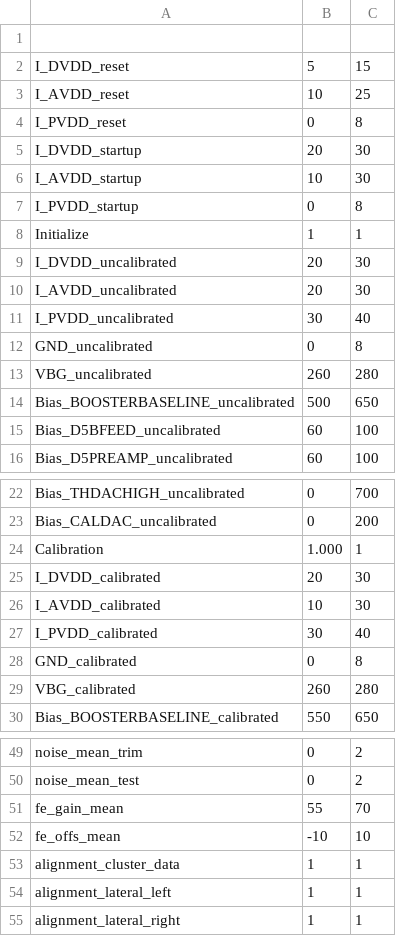
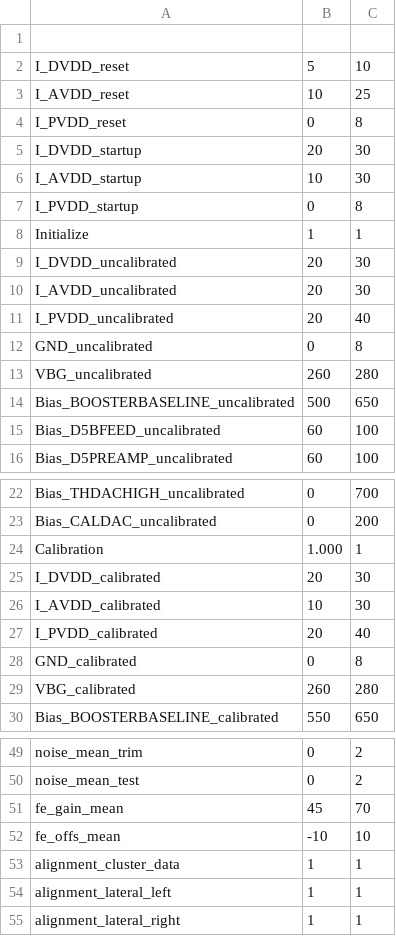
Before and after one commit to JanFSchulte/MPA2_Test, a CSV file: ssa_methods/Configuration/expected_values.csv, drawn as a sheet; only a part is shown, gaps mark what is left out.

```diff
--- a/ssa_methods/Configuration/expected_values.csv
+++ b/ssa_methods/Configuration/expected_values.csv
@@ -1,3 +1,3 @@
 ,,
-I_DVDD_reset,5,15
+I_DVDD_reset,5,10
 I_AVDD_reset,10,25
@@ -10,3 +10,3 @@ I_DVDD_uncalibrated,20,30
 I_AVDD_uncalibrated,20,30
-I_PVDD_uncalibrated,30,40
+I_PVDD_uncalibrated,20,40
 GND_uncalibrated,0,8
@@ -26,3 +26,3 @@ I_DVDD_calibrated,20,30
 I_AVDD_calibrated,10,30
-I_PVDD_calibrated,30,40
+I_PVDD_calibrated,20,40
 GND_calibrated,0,8
@@ -50,3 +50,3 @@ noise_mean_trim,0,2
 noise_mean_test,0,2
-fe_gain_mean,55,70
+fe_gain_mean,45,70
 fe_offs_mean,-10,10
```
Also changed, not shown: 1 other file.
